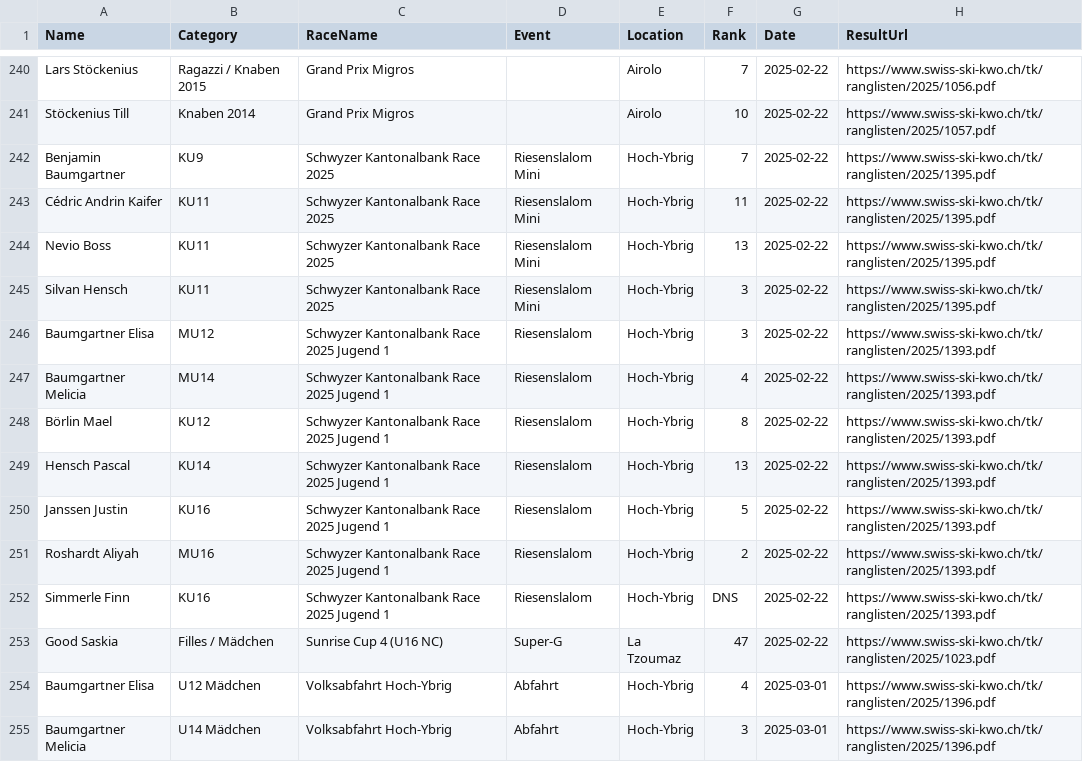
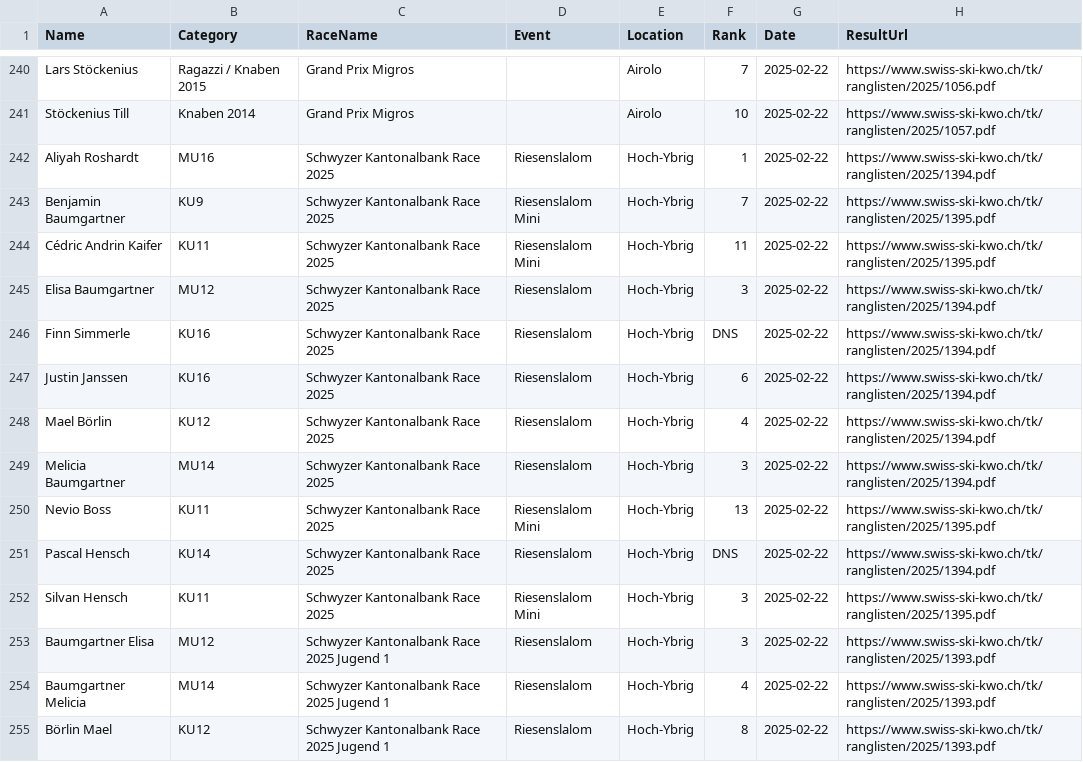
Before and after one commit to balint-miklos/ski-results, a CSV file: data/ski-data.csv, drawn as a sheet; only a part is shown, gaps mark what is left out; the shorter side is filled out with more unchanged rows.

```diff
--- a/data/ski-data.csv
+++ b/data/ski-data.csv
@@ -241,5 +241,12 @@ Lars Stöckenius,Ragazzi / Knaben 2015,Grand Prix Migros,,Airolo,7,2025-02-22,ht
 Stöckenius Till,Knaben 2014,Grand Prix Migros,,Airolo,10,2025-02-22,https://www.swiss-ski-kwo.ch/tk/ranglisten/2025/1057.pdf
+Aliyah Roshardt,MU16,Schwyzer Kantonalbank Race 2025,Riesenslalom,Hoch-Ybrig,1,2025-02-22,https://www.swiss-ski-kwo.ch/tk/ranglisten/2025/1394.pdf
 Benjamin Baumgartner,KU9,Schwyzer Kantonalbank Race 2025,Riesenslalom Mini,Hoch-Ybrig,7,2025-02-22,https://www.swiss-ski-kwo.ch/tk/ranglisten/2025/1395.pdf
 Cédric Andrin Kaifer,KU11,Schwyzer Kantonalbank Race 2025,Riesenslalom Mini,Hoch-Ybrig,11,2025-02-22,https://www.swiss-ski-kwo.ch/tk/ranglisten/2025/1395.pdf
+Elisa Baumgartner,MU12,Schwyzer Kantonalbank Race 2025,Riesenslalom,Hoch-Ybrig,3,2025-02-22,https://www.swiss-ski-kwo.ch/tk/ranglisten/2025/1394.pdf
+Finn Simmerle,KU16,Schwyzer Kantonalbank Race 2025,Riesenslalom,Hoch-Ybrig,DNS,2025-02-22,https://www.swiss-ski-kwo.ch/tk/ranglisten/2025/1394.pdf
+Justin Janssen,KU16,Schwyzer Kantonalbank Race 2025,Riesenslalom,Hoch-Ybrig,6,2025-02-22,https://www.swiss-ski-kwo.ch/tk/ranglisten/2025/1394.pdf
+Mael Börlin,KU12,Schwyzer Kantonalbank Race 2025,Riesenslalom,Hoch-Ybrig,4,2025-02-22,https://www.swiss-ski-kwo.ch/tk/ranglisten/2025/1394.pdf
+Melicia Baumgartner,MU14,Schwyzer Kantonalbank Race 2025,Riesenslalom,Hoch-Ybrig,3,2025-02-22,https://www.swiss-ski-kwo.ch/tk/ranglisten/2025/1394.pdf
 Nevio Boss,KU11,Schwyzer Kantonalbank Race 2025,Riesenslalom Mini,Hoch-Ybrig,13,2025-02-22,https://www.swiss-ski-kwo.ch/tk/ranglisten/2025/1395.pdf
+Pascal Hensch,KU14,Schwyzer Kantonalbank Race 2025,Riesenslalom,Hoch-Ybrig,DNS,2025-02-22,https://www.swiss-ski-kwo.ch/tk/ranglisten/2025/1394.pdf
 Silvan Hensch,KU11,Schwyzer Kantonalbank Race 2025,Riesenslalom Mini,Hoch-Ybrig,3,2025-02-22,https://www.swiss-ski-kwo.ch/tk/ranglisten/2025/1395.pdf
```
Also changed, not shown: 2 other files.
